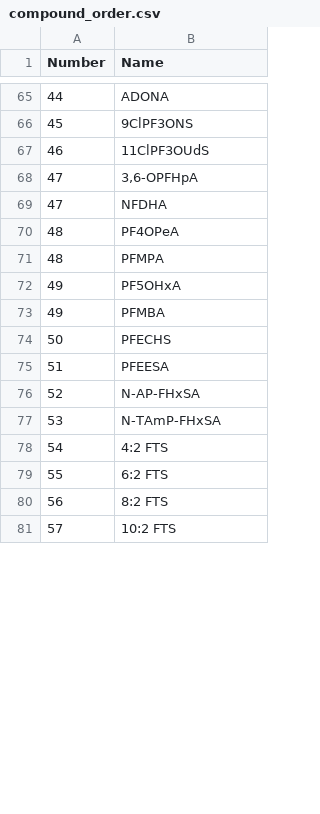
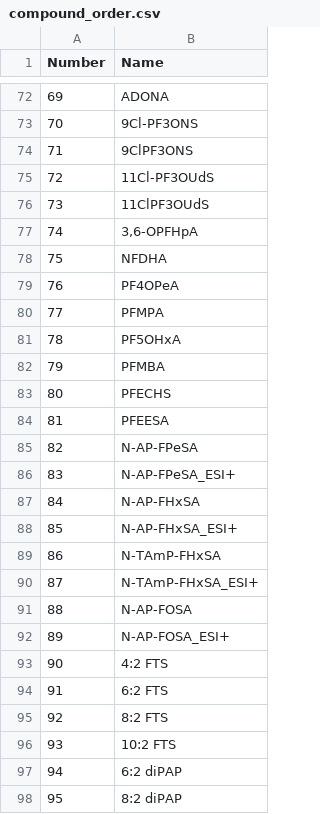
Before and after one commit to joga4er/PFAS-SCIEX-Data-Processing-Analysis, a CSV file: lab_parameters/compound_order.csv, drawn as a sheet; only a part is shown, gaps mark what is left out; the diff covers the shown part only.

```diff
--- a/lab_parameters/compound_order.csv
+++ b/lab_parameters/compound_order.csv
@@ -65,17 +72,27 @@
-44,ADONA
-45,9ClPF3ONS
-46,11ClPF3OUdS
-47,"3,6-OPFHpA"
-47,NFDHA
-48,PF4OPeA
-48,PFMPA
-49,PF5OHxA
-49,PFMBA
-50,PFECHS
-51,PFEESA
-52,N-AP-FHxSA
-53,N-TAmP-FHxSA
-54,4:2 FTS
-55,6:2 FTS
-56,8:2 FTS
-57,10:2 FTS
+69,ADONA
+70,9Cl-PF3ONS
+71,9ClPF3ONS
+72,11Cl-PF3OUdS
+73,11ClPF3OUdS
+74,"3,6-OPFHpA"
+75,NFDHA
+76,PF4OPeA
+77,PFMPA
+78,PF5OHxA
+79,PFMBA
+80,PFECHS
+81,PFEESA
+82,N-AP-FPeSA
+83,N-AP-FPeSA_ESI+
+84,N-AP-FHxSA
+85,N-AP-FHxSA_ESI+
+86,N-TAmP-FHxSA
+87,N-TAmP-FHxSA_ESI+
+88,N-AP-FOSA
+89,N-AP-FOSA_ESI+
+90,4:2 FTS
+91,6:2 FTS
+92,8:2 FTS
+93,10:2 FTS
+94,6:2 diPAP
+95,8:2 diPAP
```
Also changed, not shown: 9 added rows and 48 edited cells elsewhere in this file, 9 other files.
